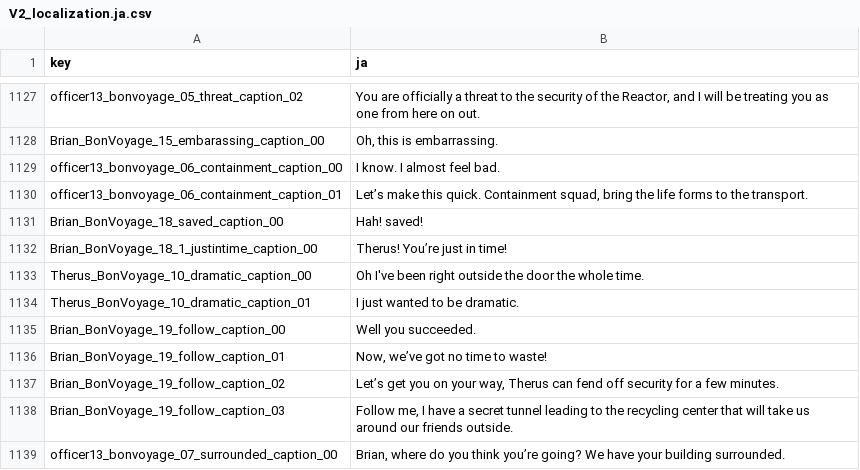
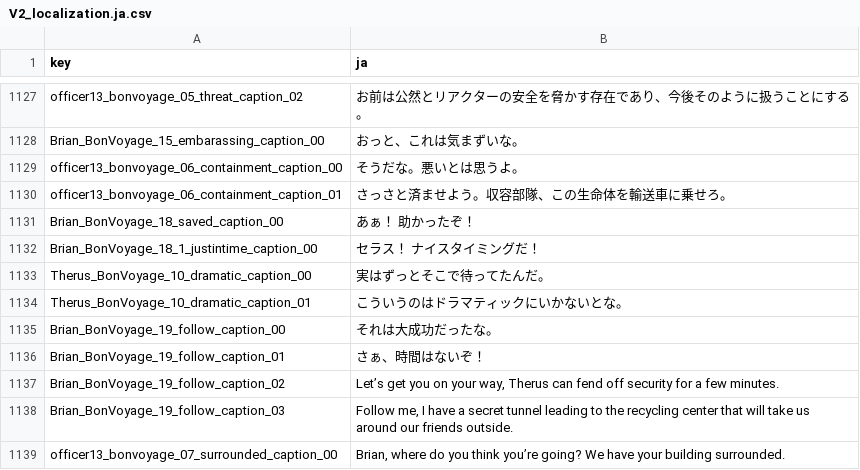
Before and after one commit to izayoi256/vertigo-2-ja, a CSV file: vertigo2_Data/StreamingAssets/Localization/V2_localization.ja.csv, drawn as a sheet; only a part is shown, gaps mark what is left out; the diff covers the shown part only; the diff names each change by its address in the sheet, - before the commit and + after, or states it on an @@ line.

```diff
--- a/vertigo2_Data/StreamingAssets/Localization/V2_localization.ja.csv
+++ b/vertigo2_Data/StreamingAssets/Localization/V2_localization.ja.csv
-B1127 (ja): You are officially a threat to the security of the Reactor, and I will be treating you as one from here on out.
+B1127 (ja): お前は公然とリアクターの安全を脅かす存在であり、今後そのように扱うことにする。
-B1128 (ja): Oh, this is embarrassing.
+B1128 (ja): おっと、これは気まずいな。
-B1129 (ja): I know. I almost feel bad.
+B1129 (ja): そうだな。悪いとは思うよ。
-B1130 (ja): Let’s make this quick. Containment squad, bring the life forms to the transport.
+B1130 (ja): さっさと済ませよう。収容部隊、この生命体を輸送車に乗せろ。
-B1131 (ja): Hah! saved!
+B1131 (ja): あぁ！ 助かったぞ！
-B1132 (ja): Therus! You’re just in time!
+B1132 (ja): セラス！ ナイスタイミングだ！
-B1133 (ja): Oh I've been right outside the door the whole time.
+B1133 (ja): 実はずっとそこで待ってたんだ。
-B1134 (ja): I just wanted to be dramatic.
+B1134 (ja): こういうのはドラマティックにいかないとな。
-B1135 (ja): Well you succeeded.
+B1135 (ja): それは大成功だったな。
-B1136 (ja): Now, we’ve got no time to waste!
+B1136 (ja): さぁ、時間はないぞ！
```
Also changed, not shown: 27 edited cells elsewhere in this file.
